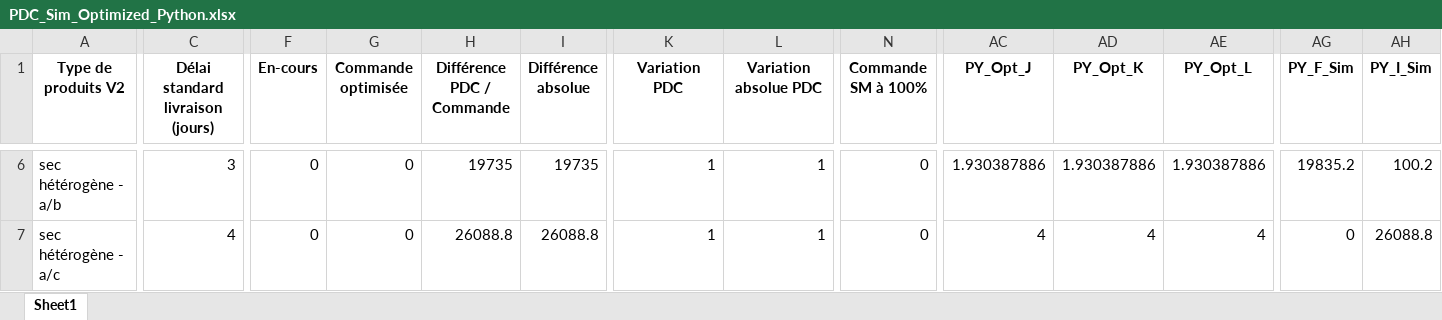
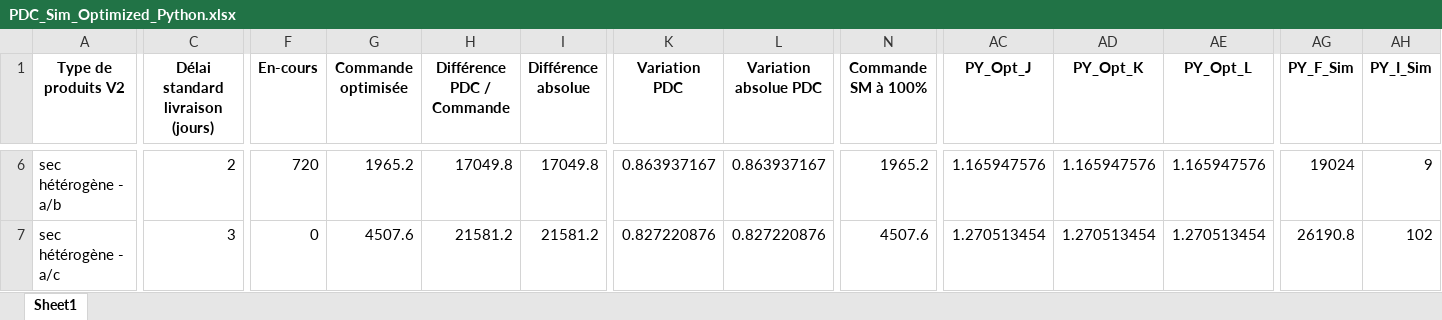
Before and after one commit to Deeplearningcodee/Outil_de_lissage, an Excel workbook: PDC_Sim_Optimized_Python.xlsx, sheet Sheet1, drawn as a sheet; only a part is shown, gaps mark what is left out; values as stored, in another font and other column widths than the file's, no borders; the diff covers the shown part only; the diff names each change by its address in the sheet, - before the commit and + after, or states it on an @@ line.

```diff
--- a/PDC_Sim_Optimized_Python.xlsx (sheet Sheet1)
+++ b/PDC_Sim_Optimized_Python.xlsx (sheet Sheet1)
-C6 (Délai standard livraison (jours)): 3
+C6 (Délai standard livraison (jours)): 2
-F6 (En-cours): 0
+F6 (En-cours): 720
-G6 (Commande optimisée): 0
+G6 (Commande optimisée): 1965.2
-H6 (Différence PDC / Commande): 19735
+H6 (Différence PDC / Commande): 17049.8
-I6 (Différence absolue): 19735
+I6 (Différence absolue): 17049.8
-K6 (Variation PDC): 1
+K6 (Variation PDC): 0.863937167
-L6 (Variation absolue PDC): 1
+L6 (Variation absolue PDC): 0.863937167
-N6 (Commande SM à 100%): 0
+N6 (Commande SM à 100%): 1965.2
-AC6 (PY_Opt_J): 1.930387886
+AC6 (PY_Opt_J): 1.165947576
-AD6 (PY_Opt_K): 1.930387886
+AD6 (PY_Opt_K): 1.165947576
-AE6 (PY_Opt_L): 1.930387886
+AE6 (PY_Opt_L): 1.165947576
-AG6 (PY_F_Sim): 19835.2
+AG6 (PY_F_Sim): 19024
-AH6 (PY_I_Sim): 100.2
+AH6 (PY_I_Sim): 9
-C7 (Délai standard livraison (jours)): 4
+C7 (Délai standard livraison (jours)): 3
-G7 (Commande optimisée): 0
+G7 (Commande optimisée): 4507.6
-H7 (Différence PDC / Commande): 26088.8
+H7 (Différence PDC / Commande): 21581.2
-I7 (Différence absolue): 26088.8
+I7 (Différence absolue): 21581.2
-K7 (Variation PDC): 1
+K7 (Variation PDC): 0.827220876
-L7 (Variation absolue PDC): 1
+L7 (Variation absolue PDC): 0.827220876
-N7 (Commande SM à 100%): 0
+N7 (Commande SM à 100%): 4507.6
-AC7 (PY_Opt_J): 4
+AC7 (PY_Opt_J): 1.270513454
-AD7 (PY_Opt_K): 4
+AD7 (PY_Opt_K): 1.270513454
-AE7 (PY_Opt_L): 4
+AE7 (PY_Opt_L): 1.270513454
-AG7 (PY_F_Sim): 0
+AG7 (PY_F_Sim): 26190.8
-AH7 (PY_I_Sim): 26088.8
+AH7 (PY_I_Sim): 102
```
Also changed, not shown: 86 edited cells elsewhere in this sheet, PDC/PDC.xlsx, PDC_Sim_Input_For_Optim.xlsx, 37 other files.
